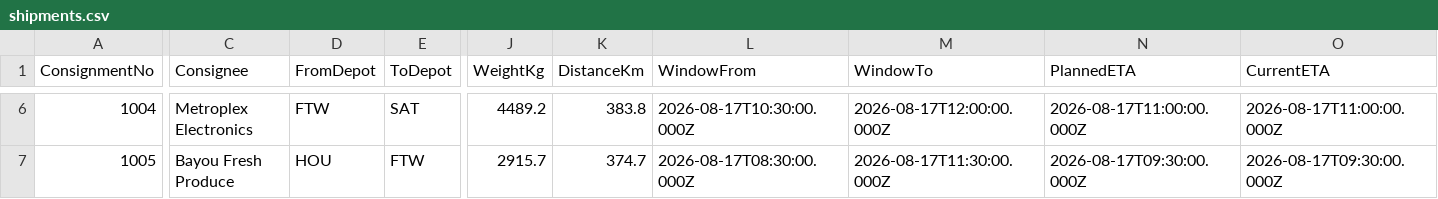
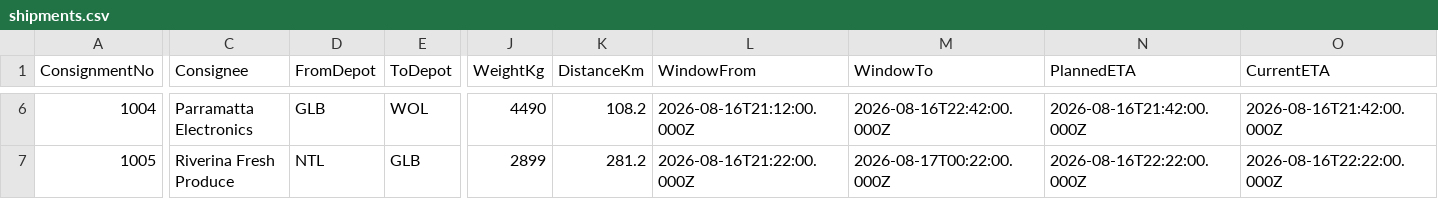
Before and after one commit to fernandogarzaaa/NEXUS, a CSV file: adapters/generic/shipments.csv, drawn as a sheet; only a part is shown, gaps mark what is left out; the diff covers the shown part only; the diff names each change by its address in the sheet, - before the commit and + after, or states it on an @@ line.

```diff
--- a/adapters/generic/shipments.csv
+++ b/adapters/generic/shipments.csv
-C6 (Consignee): Metroplex Electronics
+C6 (Consignee): Parramatta Electronics
-D6 (FromDepot): FTW
+D6 (FromDepot): GLB
-E6 (ToDepot): SAT
+E6 (ToDepot): WOL
-J6 (WeightKg): 4489.2
+J6 (WeightKg): 4490
-K6 (DistanceKm): 383.8
+K6 (DistanceKm): 108.2
-L6 (WindowFrom): 2026-08-17T10:30:00.000Z
+L6 (WindowFrom): 2026-08-16T21:12:00.000Z
-M6 (WindowTo): 2026-08-17T12:00:00.000Z
+M6 (WindowTo): 2026-08-16T22:42:00.000Z
-N6 (PlannedETA): 2026-08-17T11:00:00.000Z
+N6 (PlannedETA): 2026-08-16T21:42:00.000Z
-O6 (CurrentETA): 2026-08-17T11:00:00.000Z
+O6 (CurrentETA): 2026-08-16T21:42:00.000Z
-C7 (Consignee): Bayou Fresh Produce
+C7 (Consignee): Riverina Fresh Produce
-D7 (FromDepot): HOU
+D7 (FromDepot): NTL
-E7 (ToDepot): FTW
+E7 (ToDepot): GLB
-J7 (WeightKg): 2915.7
+J7 (WeightKg): 2899
-K7 (DistanceKm): 374.7
+K7 (DistanceKm): 281.2
-L7 (WindowFrom): 2026-08-17T08:30:00.000Z
+L7 (WindowFrom): 2026-08-16T21:22:00.000Z
-M7 (WindowTo): 2026-08-17T11:30:00.000Z
+M7 (WindowTo): 2026-08-17T00:22:00.000Z
-N7 (PlannedETA): 2026-08-17T09:30:00.000Z
+N7 (PlannedETA): 2026-08-16T22:22:00.000Z
-O7 (CurrentETA): 2026-08-17T09:30:00.000Z
+O7 (CurrentETA): 2026-08-16T22:22:00.000Z
```
Also changed, not shown: 119 edited cells elsewhere in this file, adapters/generic/drivers.csv, adapters/generic/facilities.csv, 48 other files.
